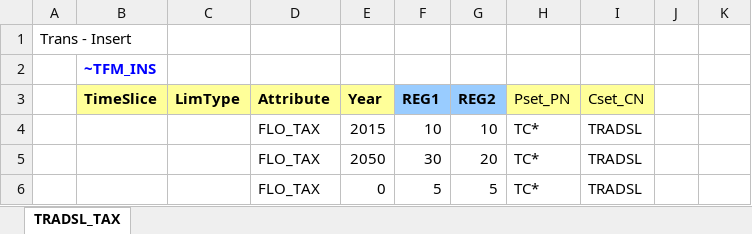
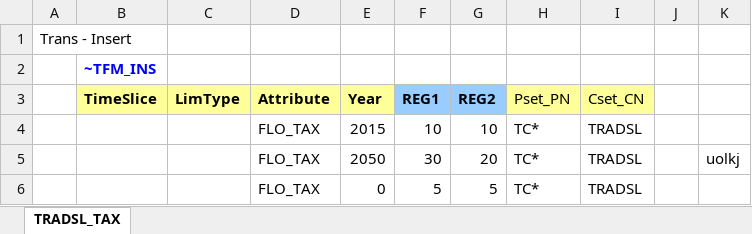
Before and after one commit to kanors-emr/Demo_S012_Vonline, an Excel workbook: SuppXLS/Scen_NSV_TRADSL_TAX.xlsx, sheet TRADSL_TAX, drawn as a sheet; values as stored, in another font and other column widths than the file's, no borders; charts and pictures not drawn; the diff names each change by its address in the sheet, - before the commit and + after, or states it on an @@ line.

Commit message:
test

```diff
--- a/SuppXLS/Scen_NSV_TRADSL_TAX.xlsx (sheet TRADSL_TAX)
+++ b/SuppXLS/Scen_NSV_TRADSL_TAX.xlsx (sheet TRADSL_TAX)
-K5: (empty)
+K5: uolkj
```
Also changed, not shown: charts or pictures.
